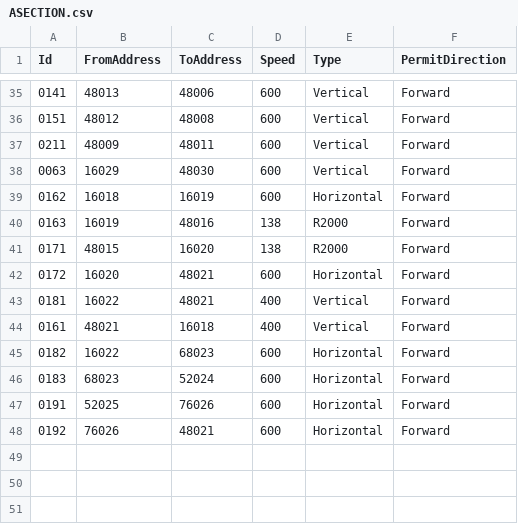
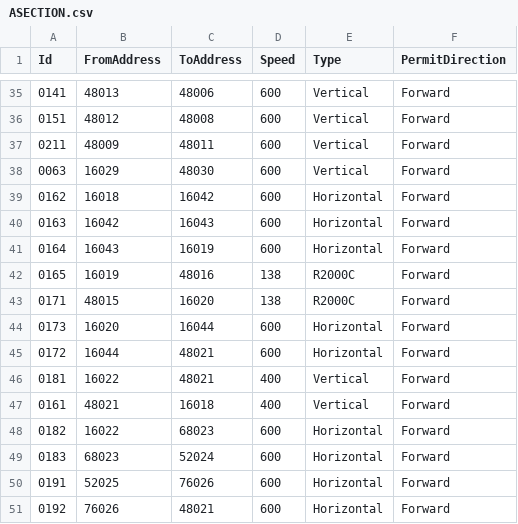
Before and after one commit to AK0-Leopard/AutomationGuiderVehicleControl_AUO_1.2.0, a CSV file: BCWinForm/Config/AUO_CAAGV200/CSV/MapInfo/ASECTION.csv, drawn as a sheet; only a part is shown, gaps mark what is left out.

```diff
--- a/BCWinForm/Config/AUO_CAAGV200/CSV/MapInfo/ASECTION.csv
+++ b/BCWinForm/Config/AUO_CAAGV200/CSV/MapInfo/ASECTION.csv
@@ -38,6 +38,9 @@ Id,FromAddress,ToAddress,Speed,Type,PermitDirection
 0063,16029,48030,600,Vertical,Forward
-0162,16018,16019,600,Horizontal,Forward
-0163,16019,48016,138,R2000,Forward
-0171,48015,16020,138,R2000,Forward
-0172,16020,48021,600,Horizontal,Forward
+0162,16018,16042,600,Horizontal,Forward
+0163,16042,16043,600,Horizontal,Forward
+0164,16043,16019,600,Horizontal,Forward
+0165,16019,48016,138,R2000C,Forward
+0171,48015,16020,138,R2000C,Forward
+0173,16020,16044,600,Horizontal,Forward
+0172,16044,48021,600,Horizontal,Forward
 0181,16022,48021,400,Vertical,Forward
```
Also changed, not shown: BCWinForm/Config/AUO_CAAGV200/CSV/MapInfo/AADDRESS.csv, 4 other files.
